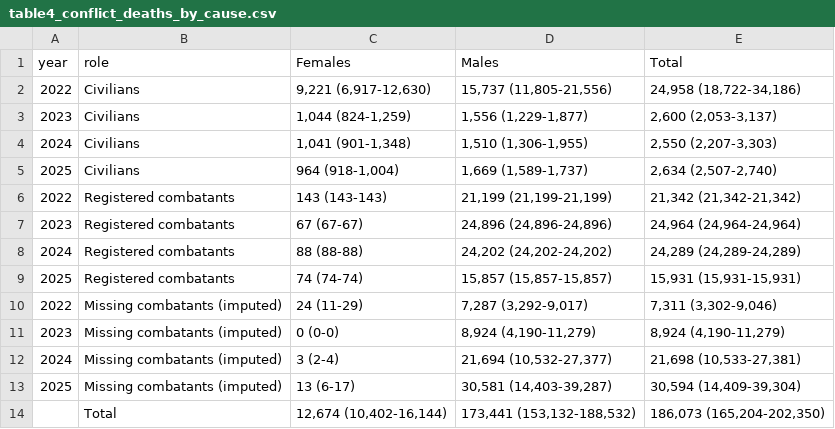
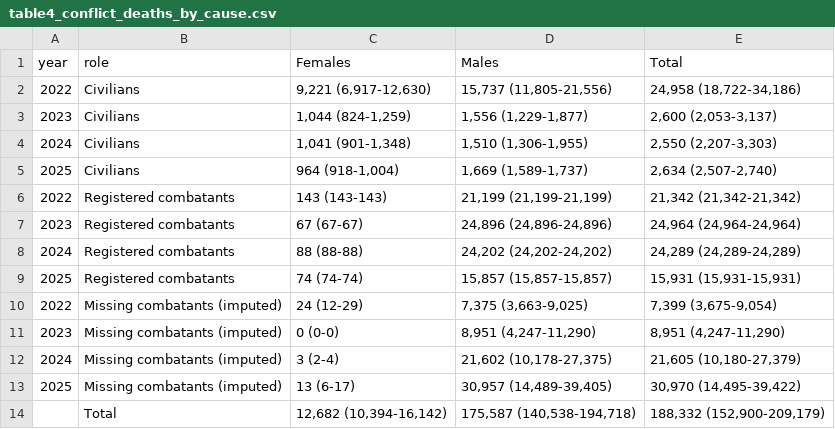
Before and after one commit to kikeacosta/ukraine_conflict, a CSV file: tables/table4_conflict_deaths_by_cause.csv, drawn as a sheet.

```diff
--- a/tables/table4_conflict_deaths_by_cause.csv
+++ b/tables/table4_conflict_deaths_by_cause.csv
@@ -9,6 +9,6 @@ year,role,Females,Males,Total
 2025,Registered combatants,74 (74-74),"15,857 (15,857-15,857)","15,931 (15,931-15,931)"
-2022,Missing combatants (imputed),24 (11-29),"7,287 (3,292-9,017)","7,311 (3,302-9,046)"
-2023,Missing combatants (imputed),0 (0-0),"8,924 (4,190-11,279)","8,924 (4,190-11,279)"
-2024,Missing combatants (imputed),3 (2-4),"21,694 (10,532-27,377)","21,698 (10,533-27,381)"
-2025,Missing combatants (imputed),13 (6-17),"30,581 (14,403-39,287)","30,594 (14,409-39,304)"
-,Total,"12,674 (10,402-16,144)","173,441 (153,132-188,532)","186,073 (165,204-202,350)"
+2022,Missing combatants (imputed),24 (12-29),"7,375 (3,663-9,025)","7,399 (3,675-9,054)"
+2023,Missing combatants (imputed),0 (0-0),"8,951 (4,247-11,290)","8,951 (4,247-11,290)"
+2024,Missing combatants (imputed),3 (2-4),"21,602 (10,178-27,375)","21,605 (10,180-27,379)"
+2025,Missing combatants (imputed),13 (6-17),"30,957 (14,489-39,405)","30,970 (14,495-39,422)"
+,Total,"12,682 (10,394-16,142)","175,587 (140,538-194,718)","188,332 (152,900-209,179)"
```
Also changed, not shown: tables/table5_life_expectancy_loss.csv, tables/table6_totals_by_cause.csv, 23 other files.
